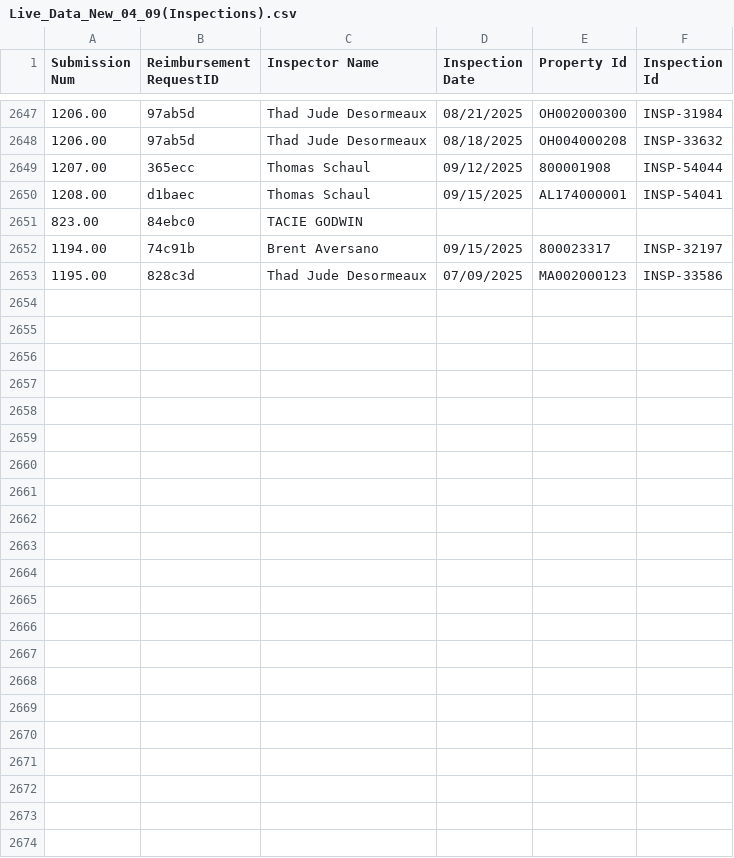
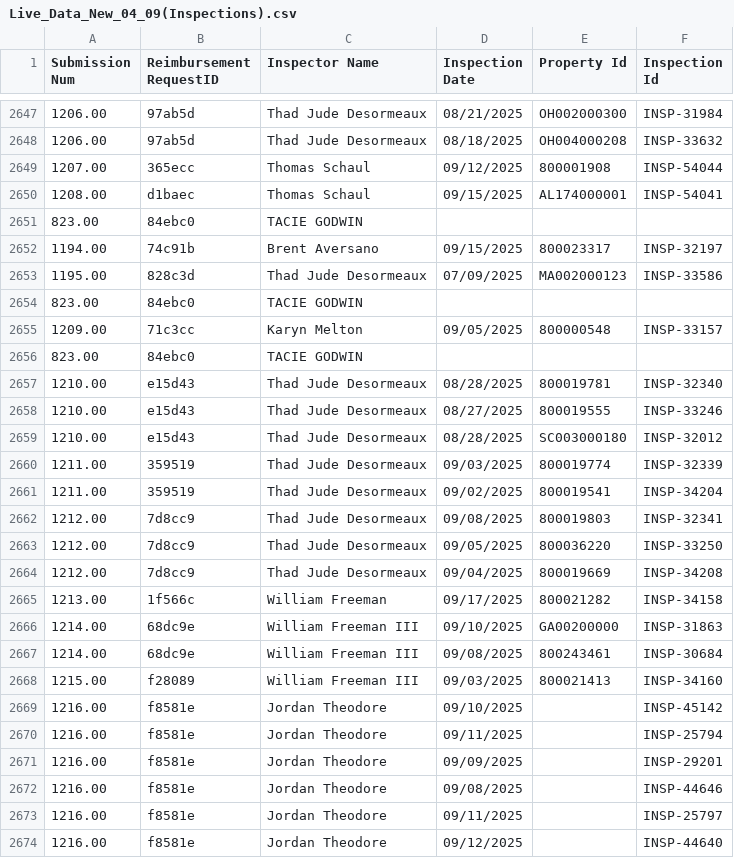
Before and after one commit to MalavikaKalani/Report-Automation-Tool, a CSV file: Live_Data_New_04_09(Inspections).csv, drawn as a sheet; only a part is shown, gaps mark what is left out; the diff names each change by its address in the sheet, - before the commit and + after, or states it on an @@ line.

```diff
--- a/Live_Data_New_04_09(Inspections).csv
+++ b/Live_Data_New_04_09(Inspections).csv
+row 2654: 823.00 | 84ebc0 | TACIE GODWIN
+row 2655: 1209.00 | 71c3cc | Karyn Melton | 09/05/2025 | 800000548 | INSP-33157
+row 2656: 823.00 | 84ebc0 | TACIE GODWIN
+row 2657: 1210.00 | e15d43 | Thad Jude Desormeaux | 08/28/2025 | 800019781 | INSP-32340
+row 2658: 1210.00 | e15d43 | Thad Jude Desormeaux | 08/27/2025 | 800019555 | INSP-33246
+row 2659: 1210.00 | e15d43 | Thad Jude Desormeaux | 08/28/2025 | SC003000180 | INSP-32012
+row 2660: 1211.00 | 359519 | Thad Jude Desormeaux | 09/03/2025 | 800019774 | INSP-32339
+row 2661: 1211.00 | 359519 | Thad Jude Desormeaux | 09/02/2025 | 800019541 | INSP-34204
+row 2662: 1212.00 | 7d8cc9 | Thad Jude Desormeaux | 09/08/2025 | 800019803 | INSP-32341
+row 2663: 1212.00 | 7d8cc9 | Thad Jude Desormeaux | 09/05/2025 | 800036220 | INSP-33250
+row 2664: 1212.00 | 7d8cc9 | Thad Jude Desormeaux | 09/04/2025 | 800019669 | INSP-34208
+row 2665: 1213.00 | 1f566c | William Freeman | 09/17/2025 | 800021282 | INSP-34158
+row 2666: 1214.00 | 68dc9e | William Freeman III | 09/10/2025 | GA00200000 | INSP-31863
+row 2667: 1214.00 | 68dc9e | William Freeman III | 09/08/2025 | 800243461 | INSP-30684
+row 2668: 1215.00 | f28089 | William Freeman III | 09/03/2025 | 800021413 | INSP-34160
+row 2669: 1216.00 | f8581e | Jordan Theodore | 09/10/2025 |  | INSP-45142
+row 2670: 1216.00 | f8581e | Jordan Theodore | 09/11/2025 |  | INSP-25794
+row 2671: 1216.00 | f8581e | Jordan Theodore | 09/09/2025 |  | INSP-29201
+row 2672: 1216.00 | f8581e | Jordan Theodore | 09/08/2025 |  | INSP-44646
+row 2673: 1216.00 | f8581e | Jordan Theodore | 09/11/2025 |  | INSP-25797
+row 2674: 1216.00 | f8581e | Jordan Theodore | 09/12/2025 |  | INSP-44640
```
Also changed, not shown: Live_Data_New_04_09(All_Submissions).csv, Live_Data_New_04_09(Per Diem).csv, 2 other files.
